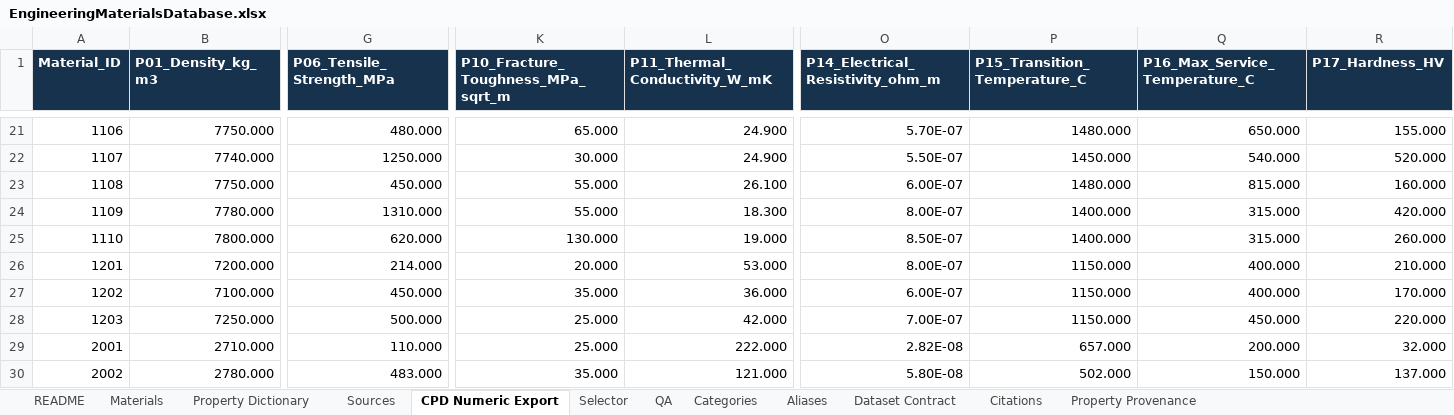
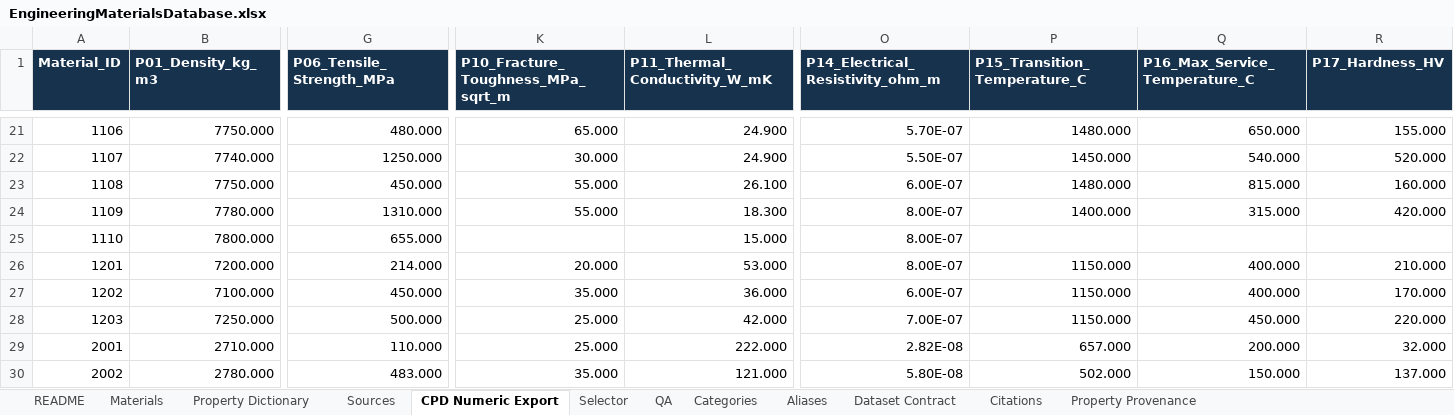
Before and after one commit to draldric/drat-calcpad, an Excel workbook: Data/Sources/EngineeringMaterials/EngineeringMaterialsDatabase.xlsx, sheet CPD Numeric Export, drawn as a sheet; only a part is shown, gaps mark what is left out; values as stored, in another font and other column widths than the file's, no borders; table styles not drawn; the diff names each change by its address in the sheet, - before the commit and + after, or states it on an @@ line.

```diff
--- a/Data/Sources/EngineeringMaterials/EngineeringMaterialsDatabase.xlsx (sheet CPD Numeric Export)
+++ b/Data/Sources/EngineeringMaterials/EngineeringMaterialsDatabase.xlsx (sheet CPD Numeric Export)
-G25 (P06_Tensile_Strength_MPa): 620.000
+G25 (P06_Tensile_Strength_MPa): 655.000
-K25: 130.000
+K25: (empty)
-L25 (P11_Thermal_Conductivity_W_mK): 19.000
+L25 (P11_Thermal_Conductivity_W_mK): 15.000
-O25 (P14_Electrical_Resistivity_ohm_m): 8.50E-07
+O25 (P14_Electrical_Resistivity_ohm_m): 8.00E-07
-P25 (P15_Transition_Temperature_C): 1400.000
+P25 (P15_Transition_Temperature_C): (empty)
-Q25 (P16_Max_Service_Temperature_C): 315.000
+Q25 (P16_Max_Service_Temperature_C): (empty)
-R25 (P17_Hardness_HV): 260.000
+R25 (P17_Hardness_HV): (empty)
```
Also changed, not shown: sheet Property Provenance, sheet Citations, sheet QA, sheet Materials, sheet Dataset Contract, sheet README, 1 more sheet, formulas that keep their value, 6 other files.
